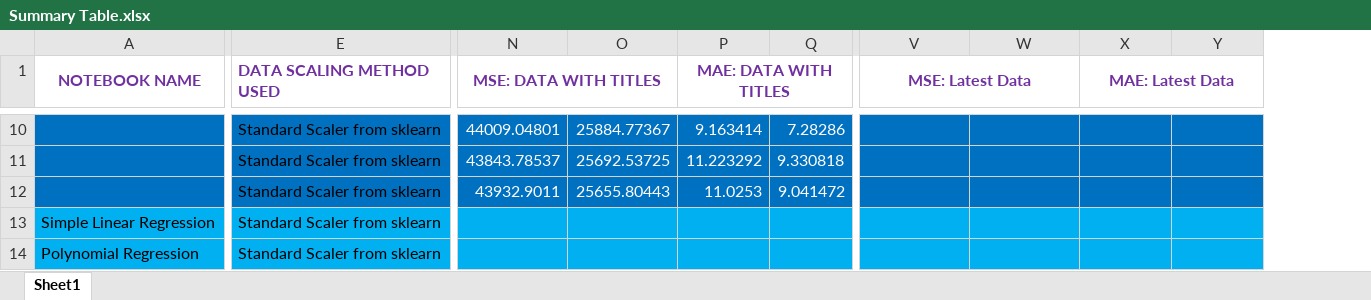
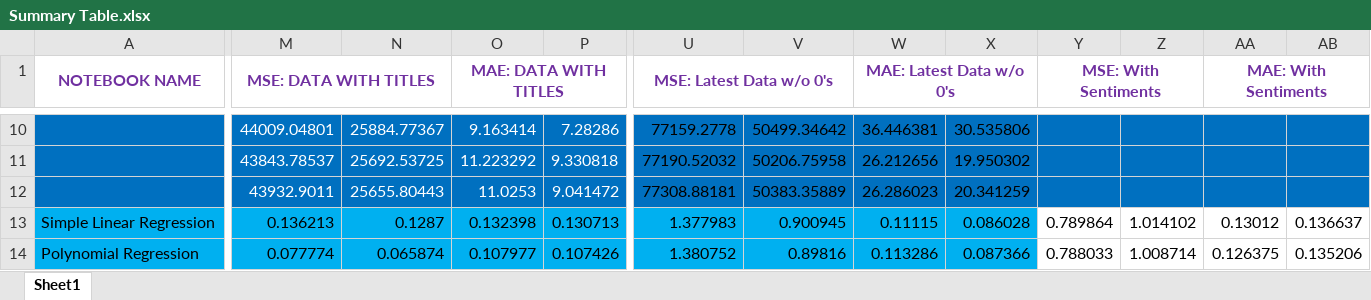
Before and after one commit to AkshayMukkavilli/FinalProject, an Excel workbook: Summary Table.xlsx, sheet Sheet1, drawn as a sheet; only a part is shown, gaps mark what is left out; values as stored, in another font and other column widths than the file's, no borders; removed rows and columns are numbered as before the commit, all else as after; the diff covers the shown part only; the diff names each change by its address in the sheet, - before the commit and + after, or states it on an @@ line.

```diff
--- a/Summary Table.xlsx (sheet Sheet1)
+++ b/Summary Table.xlsx (sheet Sheet1)
-column E (DATA SCALING METHOD USED), rows 10-14: all Standard Scaler from sklearn
+column Y (MSE: With Sentiments), rows 13-14: 0.789864 | 0.788033
+column Z, rows 13-14: 1.014102 | 1.008714
+column AA (MAE: With Sentiments), rows 13-14: 0.13012 | 0.126375
+column AB, rows 13-14: 0.136637 | 0.135206
-U1: MSE: Latest Data
+U1: MSE: Latest Data w/o 0's
-W1: MAE: Latest Data
+W1: MAE: Latest Data w/o 0's
-U10 (MSE: Latest Data w/o 0's): (empty)
+U10 (MSE: Latest Data w/o 0's): 77159.2778
-V10: (empty)
+V10: 50499.34642
-W10 (MAE: Latest Data w/o 0's): (empty)
+W10 (MAE: Latest Data w/o 0's): 36.446381
-X10: (empty)
+X10: 30.535806
-U11 (MSE: Latest Data w/o 0's): (empty)
+U11 (MSE: Latest Data w/o 0's): 77190.52032
-V11: (empty)
+V11: 50206.75958
-W11 (MAE: Latest Data w/o 0's): (empty)
+W11 (MAE: Latest Data w/o 0's): 26.212656
-X11: (empty)
+X11: 19.950302
-U12 (MSE: Latest Data w/o 0's): (empty)
+U12 (MSE: Latest Data w/o 0's): 77308.88181
-V12: (empty)
+V12: 50383.35889
-W12 (MAE: Latest Data w/o 0's): (empty)
+W12 (MAE: Latest Data w/o 0's): 26.286023
-X12: (empty)
+X12: 20.341259
-M13 (MSE: DATA WITH TITLES): (empty)
+M13 (MSE: DATA WITH TITLES): 0.136213
-N13: (empty)
+N13: 0.1287
-O13 (MAE: DATA WITH TITLES): (empty)
+O13 (MAE: DATA WITH TITLES): 0.132398
-P13: (empty)
+P13: 0.130713
-U13 (MSE: Latest Data w/o 0's): (empty)
+U13 (MSE: Latest Data w/o 0's): 1.377983
-V13: (empty)
+V13: 0.900945
-W13 (MAE: Latest Data w/o 0's): (empty)
+W13 (MAE: Latest Data w/o 0's): 0.11115
-X13: (empty)
+X13: 0.086028
-M14 (MSE: DATA WITH TITLES): (empty)
+M14 (MSE: DATA WITH TITLES): 0.077774
-N14: (empty)
+N14: 0.065874
-O14 (MAE: DATA WITH TITLES): (empty)
+O14 (MAE: DATA WITH TITLES): 0.107977
-P14: (empty)
+P14: 0.107426
-U14 (MSE: Latest Data w/o 0's): (empty)
+U14 (MSE: Latest Data w/o 0's): 1.380752
-V14: (empty)
+V14: 0.89816
-W14 (MAE: Latest Data w/o 0's): (empty)
+W14 (MAE: Latest Data w/o 0's): 0.113286
-X14: (empty)
+X14: 0.087366
```
Also changed, not shown: 4 added rows, 4 removed rows, 128 edited cells and cell formats elsewhere in this sheet, 37 other files.
